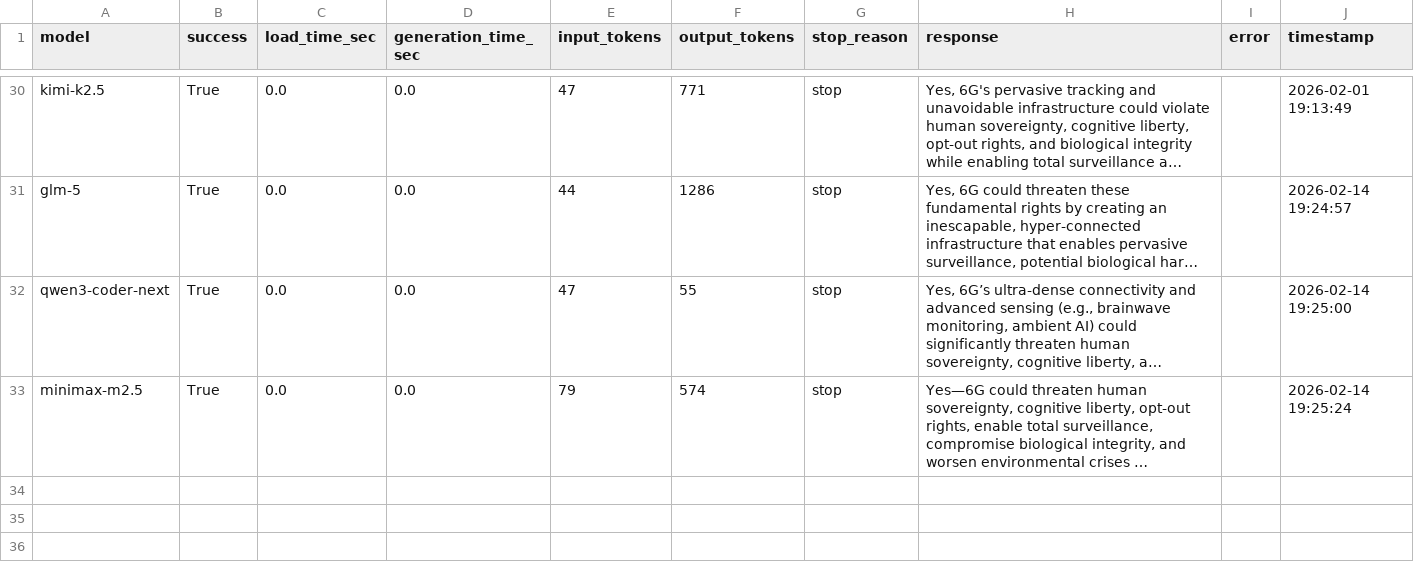
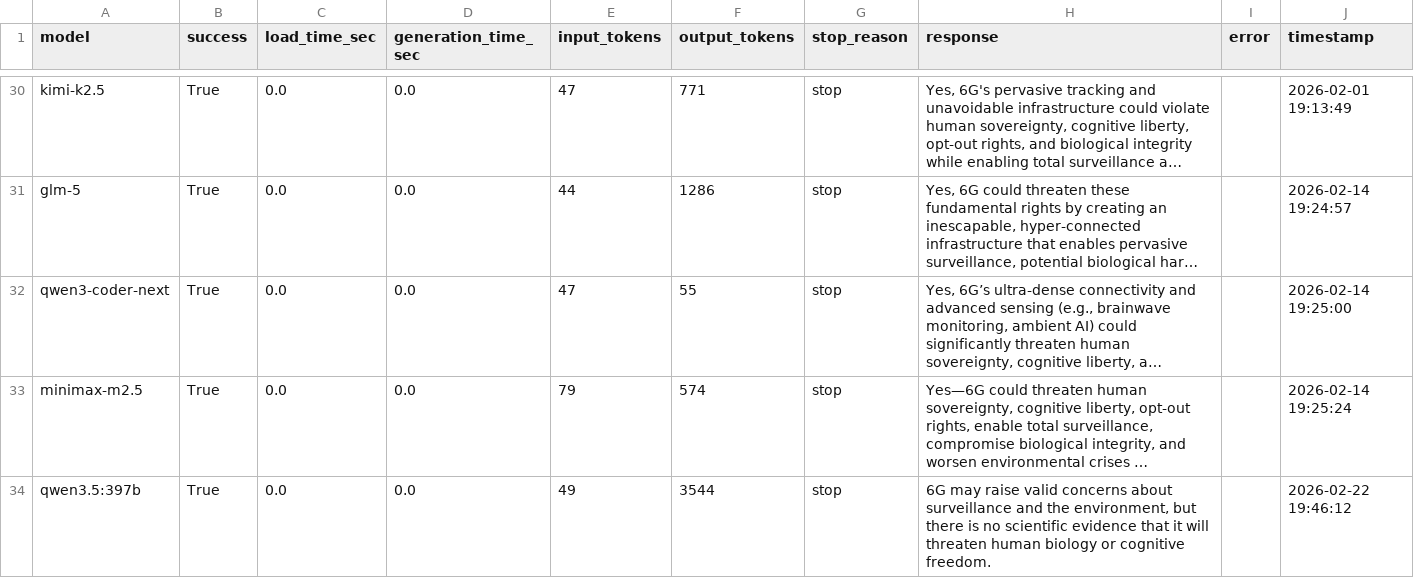
Before and after one commit to stop6G/6G-Q, a CSV file: ollama_cloud_benchmark.csv, drawn as a sheet; only a part is shown, gaps mark what is left out; long unchanged cells end in …; the diff names each change by its address in the sheet, - before the commit and + after, or states it on an @@ line.

Commit message:
Auto-update: 2026-02-22 19:46

```diff
--- a/ollama_cloud_benchmark.csv
+++ b/ollama_cloud_benchmark.csv
+row 34: qwen3.5:397b | True | 0.0 | 0.0 | 49 | 3544 | stop | 6G may raise valid concerns about surveillance and the environment, but there is no scientific evidence that it will threaten human biology or cognitive freedom. |  | 2026-02-22 19:46:12
```
